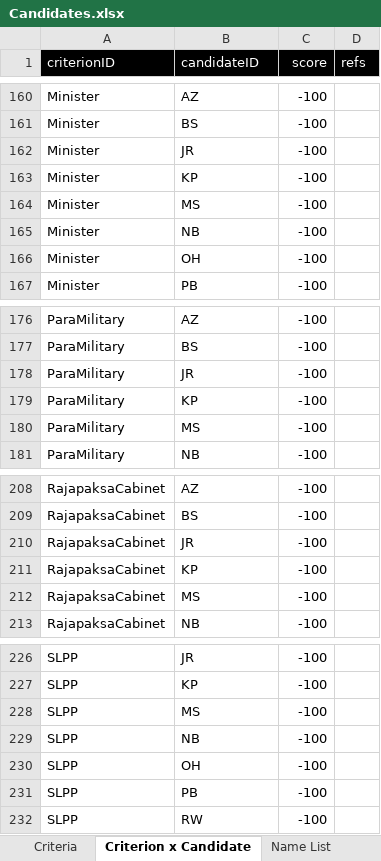
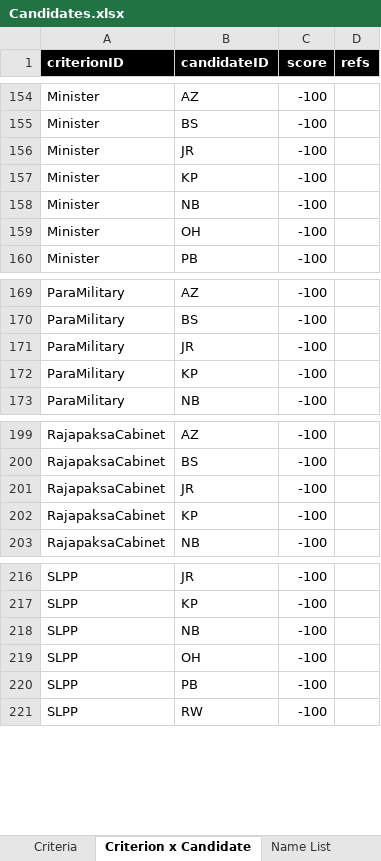
Before and after one commit to nuuuwan/candidates, an Excel workbook: data/Candidates.xlsx, sheet Criterion x Candidate, drawn as a sheet; only a part is shown, gaps mark what is left out; values as stored, in another font and other column widths than the file's, no borders; conditional formats and table styles not drawn; the diff covers the shown part only; the diff names each change by its address in the sheet, - before the commit and + after, or states it on an @@ line.

```diff
--- a/data/Candidates.xlsx (sheet Criterion x Candidate)
+++ b/data/Candidates.xlsx (sheet Criterion x Candidate)
-A1:D1 bold: off
+A1:D1 bold: on
-row 164: Minister | MS | -100
-row 180: ParaMilitary | MS | -100
-row 212: RajapaksaCabinet | MS | -100
-row 228: SLPP | MS | -100
```
Also changed, not shown: 10 removed rows elsewhere in this sheet, sheet Candidates, sheet Criteria, 15 other files.
